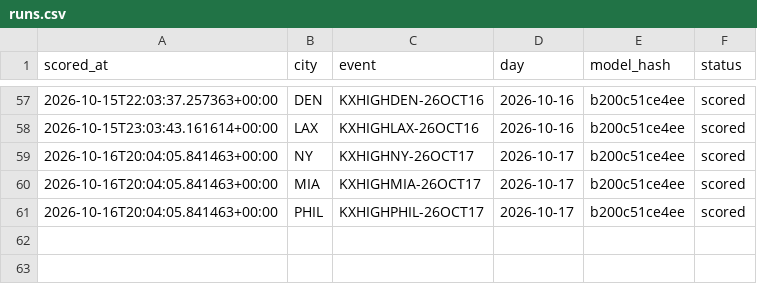
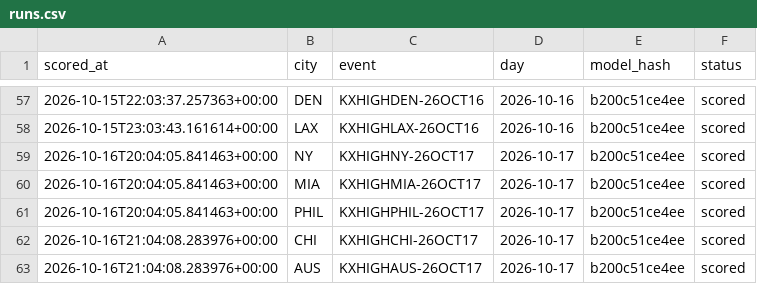
Before and after one commit to physicalreasoning/isotherm, a CSV file: runs.csv, drawn as a sheet; only a part is shown, gaps mark what is left out; the diff names each change by its address in the sheet, - before the commit and + after, or states it on an @@ line.

```diff
--- a/runs.csv
+++ b/runs.csv
+row 62: 2026-10-16T21:04:08.283976+00:00 | CHI | KXHIGHCHI-26OCT17 | 2026-10-17 | b200c51ce4ee | scored
+row 63: 2026-10-16T21:04:08.283976+00:00 | AUS | KXHIGHAUS-26OCT17 | 2026-10-17 | b200c51ce4ee | scored
```
Also changed, not shown: predictions.csv, trades.csv, 1 other file.
